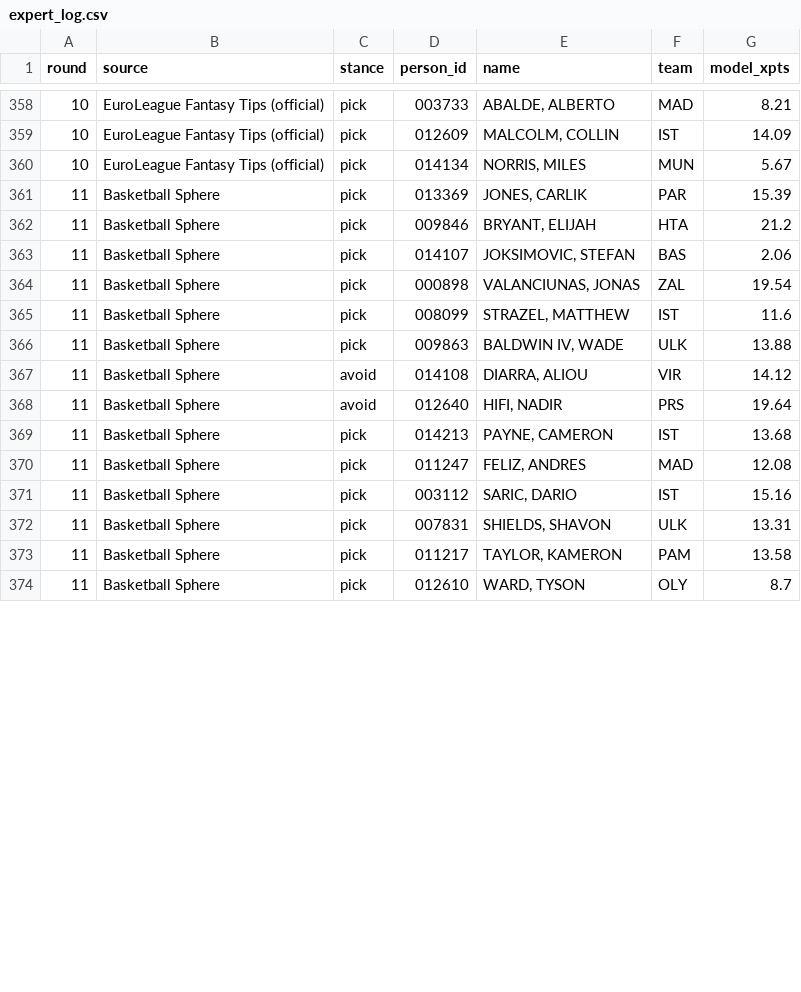
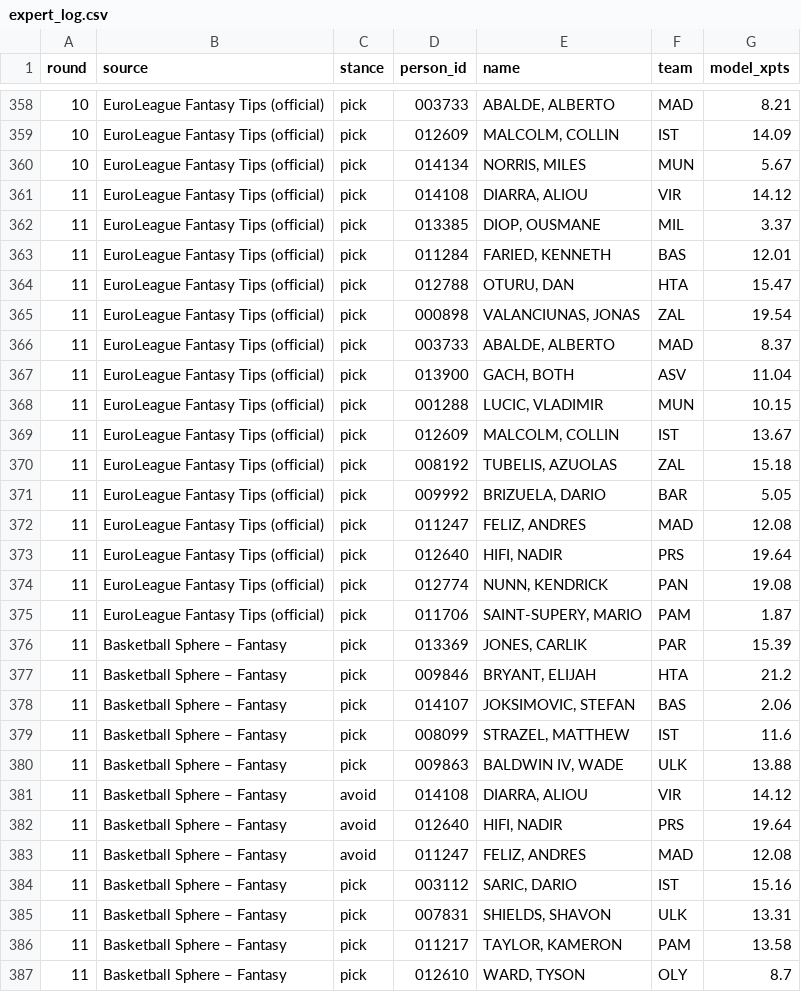
Before and after one commit to VaGlar/Euroleague-Fantasy-Challenge, a CSV file: data/public/expert_log.csv, drawn as a sheet; only a part is shown, gaps mark what is left out; the diff covers the shown part only.

Commit message:
data: update 2026-11-10 05:08

```diff
--- a/data/public/expert_log.csv
+++ b/data/public/expert_log.csv
@@ -360,15 +360,28 @@ round,source,stance,person_id,name,team,model_xpts
 10,EuroLeague Fantasy Tips (official),pick,014134,"NORRIS, MILES",MUN,5.67
-11,Basketball Sphere,pick,013369,"JONES, CARLIK",PAR,15.39
-11,Basketball Sphere,pick,009846,"BRYANT, ELIJAH",HTA,21.2
-11,Basketball Sphere,pick,014107,"JOKSIMOVIC, STEFAN",BAS,2.06
-11,Basketball Sphere,pick,000898,"VALANCIUNAS, JONAS",ZAL,19.54
-11,Basketball Sphere,pick,008099,"STRAZEL, MATTHEW",IST,11.6
-11,Basketball Sphere,pick,009863,"BALDWIN IV, WADE",ULK,13.88
-11,Basketball Sphere,avoid,014108,"DIARRA, ALIOU",VIR,14.12
-11,Basketball Sphere,avoid,012640,"HIFI, NADIR",PRS,19.64
-11,Basketball Sphere,pick,014213,"PAYNE, CAMERON",IST,13.68
-11,Basketball Sphere,pick,011247,"FELIZ, ANDRES",MAD,12.08
-11,Basketball Sphere,pick,003112,"SARIC, DARIO",IST,15.16
-11,Basketball Sphere,pick,007831,"SHIELDS, SHAVON",ULK,13.31
-11,Basketball Sphere,pick,011217,"TAYLOR, KAMERON",PAM,13.58
-11,Basketball Sphere,pick,012610,"WARD, TYSON",OLY,8.7
+11,EuroLeague Fantasy Tips (official),pick,014108,"DIARRA, ALIOU",VIR,14.12
+11,EuroLeague Fantasy Tips (official),pick,013385,"DIOP, OUSMANE",MIL,3.37
+11,EuroLeague Fantasy Tips (official),pick,011284,"FARIED, KENNETH",BAS,12.01
+11,EuroLeague Fantasy Tips (official),pick,012788,"OTURU, DAN",HTA,15.47
+11,EuroLeague Fantasy Tips (official),pick,000898,"VALANCIUNAS, JONAS",ZAL,19.54
+11,EuroLeague Fantasy Tips (official),pick,003733,"ABALDE, ALBERTO",MAD,8.37
+11,EuroLeague Fantasy Tips (official),pick,013900,"GACH, BOTH",ASV,11.04
+11,EuroLeague Fantasy Tips (official),pick,001288,"LUCIC, VLADIMIR",MUN,10.15
+11,EuroLeague Fantasy Tips (official),pick,012609,"MALCOLM, COLLIN",IST,13.67
+11,EuroLeague Fantasy Tips (official),pick,008192,"TUBELIS, AZUOLAS",ZAL,15.18
+11,EuroLeague Fantasy Tips (official),pick,009992,"BRIZUELA, DARIO",BAR,5.05
+11,EuroLeague Fantasy Tips (official),pick,011247,"FELIZ, ANDRES",MAD,12.08
+11,EuroLeague Fantasy Tips (official),pick,012640,"HIFI, NADIR",PRS,19.64
+11,EuroLeague Fantasy Tips (official),pick,012774,"NUNN, KENDRICK",PAN,19.08
+11,EuroLeague Fantasy Tips (official),pick,011706,"SAINT-SUPERY, MARIO",PAM,1.87
+11,Basketball Sphere – Fantasy,pick,013369,"JONES, CARLIK",PAR,15.39
+11,Basketball Sphere – Fantasy,pick,009846,"BRYANT, ELIJAH",HTA,21.2
+11,Basketball Sphere – Fantasy,pick,014107,"JOKSIMOVIC, STEFAN",BAS,2.06
+11,Basketball Sphere – Fantasy,pick,008099,"STRAZEL, MATTHEW",IST,11.6
+11,Basketball Sphere – Fantasy,pick,009863,"BALDWIN IV, WADE",ULK,13.88
+11,Basketball Sphere – Fantasy,avoid,014108,"DIARRA, ALIOU",VIR,14.12
+11,Basketball Sphere – Fantasy,avoid,012640,"HIFI, NADIR",PRS,19.64
+11,Basketball Sphere – Fantasy,avoid,011247,"FELIZ, ANDRES",MAD,12.08
+11,Basketball Sphere – Fantasy,pick,003112,"SARIC, DARIO",IST,15.16
+11,Basketball Sphere – Fantasy,pick,007831,"SHIELDS, SHAVON",ULK,13.31
+11,Basketball Sphere – Fantasy,pick,011217,"TAYLOR, KAMERON",PAM,13.58
+11,Basketball Sphere – Fantasy,pick,012610,"WARD, TYSON",OLY,8.7
```
Also changed, not shown: 3 edited cells elsewhere in this file, data/public/pred_log.csv, data/public/prices.csv, 9 other files.
